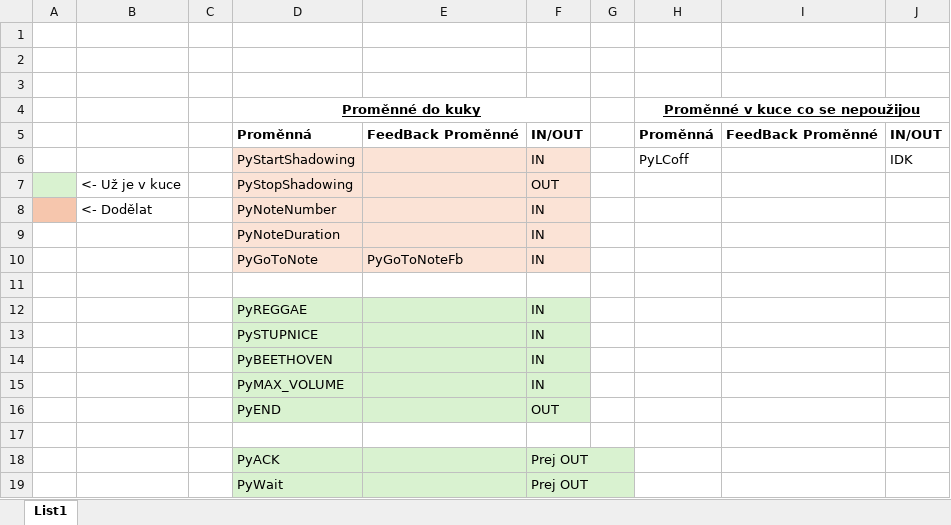
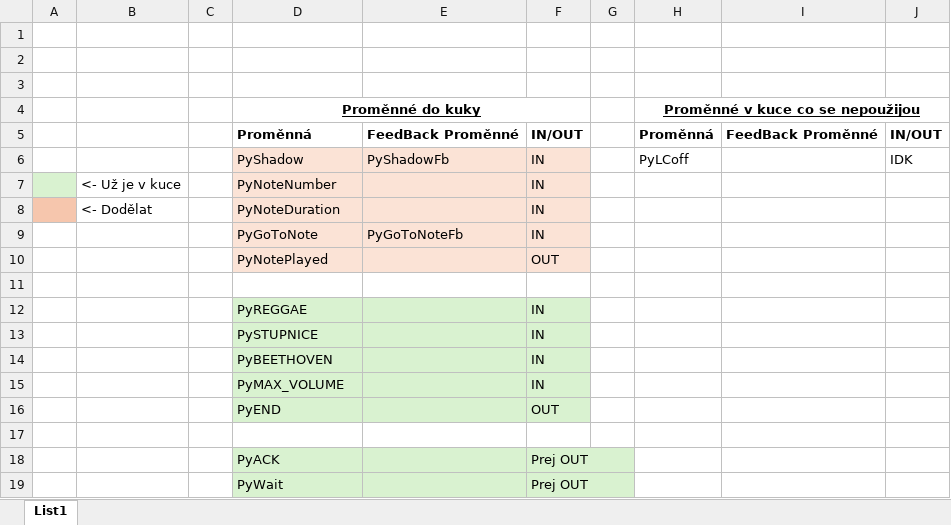
Before and after one commit to LukiJanecek/AdvancedPianistRobot, an Excel workbook: Kuka/Kuka_Promenne.xlsx, sheet List1, drawn as a sheet; values as stored, in another font and other column widths than the file's, no borders; removed rows and columns are numbered as before the commit, all else as after; the diff names each change by its address in the sheet, - before the commit and + after, or states it on an @@ line.

Commit message:
Edited Excell.. Edited backend..

```diff
--- a/Kuka/Kuka_Promenne.xlsx (sheet List1)
+++ b/Kuka/Kuka_Promenne.xlsx (sheet List1)
-D6 (Proměnné do kuky): PyStartShadowing
+D6 (Proměnné do kuky): PyShadow
-E6: (empty)
+E6: PyShadowFb
-row 7:  | <- Už je v kuce |  | PyStopShadowing |  | OUT
-A7 fill: #F6C6AD
+A7 fill: #D9F2D0
-B7: <- Dodělat
+B7: <- Už je v kuce
-A8 fill: none
+A8 fill: #F6C6AD
-B8: (empty)
+B8: <- Dodělat
+row 10:  |  |  | PyNotePlayed |  | OUT
```
Also changed, not shown: 4 other files.
